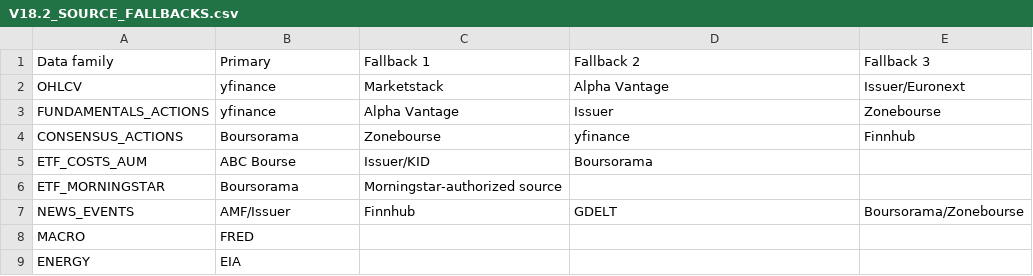
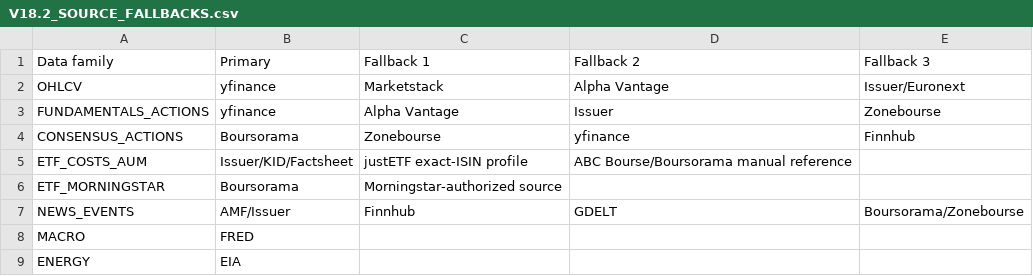
Before and after one commit to marcivan75-byte/pea-analyzer, a CSV file: config/V18.2_SOURCE_FALLBACKS.csv, drawn as a sheet.

Commit message:
V21.10 align ETF TER AUM fallback hierarchy with implemented sources

```diff
--- a/config/V18.2_SOURCE_FALLBACKS.csv
+++ b/config/V18.2_SOURCE_FALLBACKS.csv
@@ -4,3 +4,3 @@ FUNDAMENTALS_ACTIONS;yfinance;Alpha Vantage;Issuer;Zonebourse
 CONSENSUS_ACTIONS;Boursorama;Zonebourse;yfinance;Finnhub
-ETF_COSTS_AUM;ABC Bourse;Issuer/KID;Boursorama;
+ETF_COSTS_AUM;Issuer/KID/Factsheet;justETF exact-ISIN profile;ABC Bourse/Boursorama manual reference;
 ETF_MORNINGSTAR;Boursorama;Morningstar-authorized source;;
```
